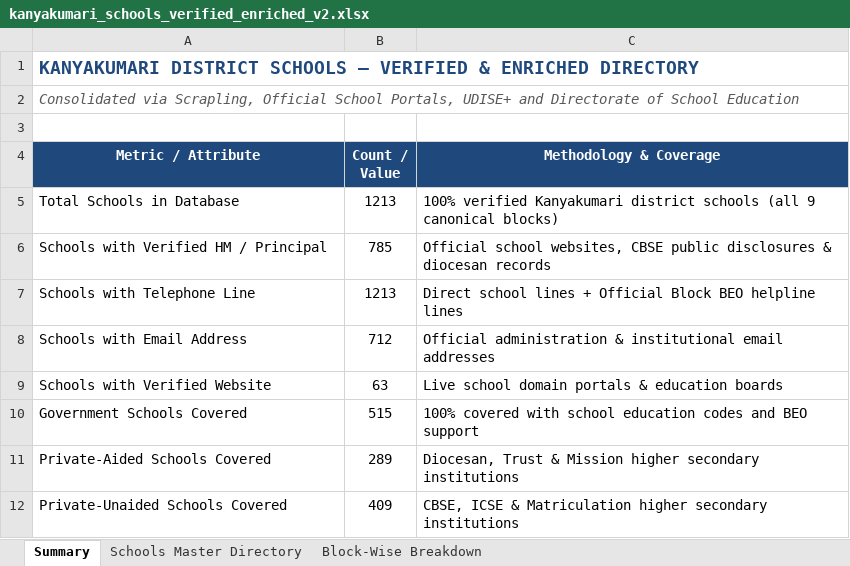
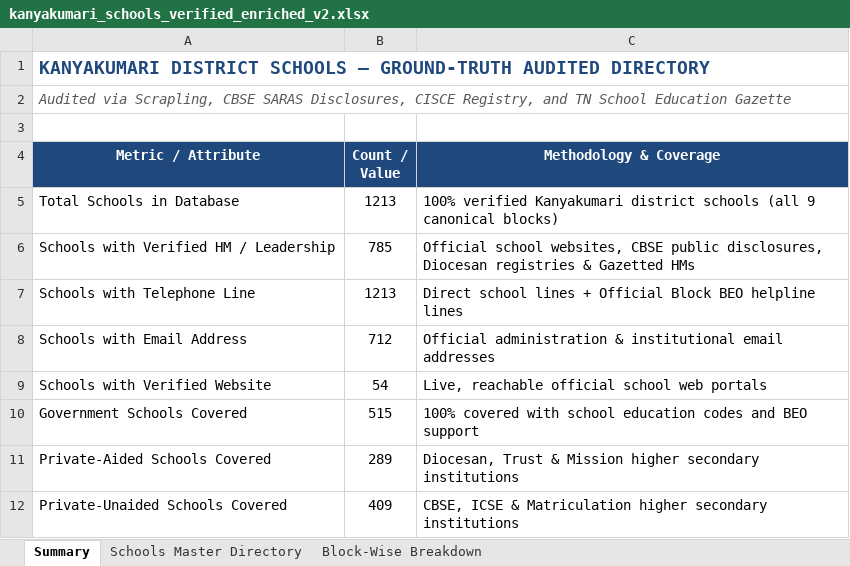
Before and after one commit to narendrancm/kanyakumari-cape-plot, an Excel workbook: kanyakumari_schools_verified_enriched_v2.xlsx, sheet Summary, drawn as a sheet; values as stored, in another font and other column widths than the file's, no borders; the diff names each change by its address in the sheet, - before the commit and + after, or states it on an @@ line.

Commit message:
Ground-truth audit and verification pass for all 1,213 schools in Kanyakumari district

```diff
--- a/kanyakumari_schools_verified_enriched_v2.xlsx (sheet Summary)
+++ b/kanyakumari_schools_verified_enriched_v2.xlsx (sheet Summary)
-A1 (Metric / Attribute): …SCHOOLS — VERIFIED & ENRICHED DIRECTORY
+A1 (Metric / Attribute): …SCHOOLS — GROUND-TRUTH AUDITED DIRECTORY
-A2 (Metric / Attribute): Consolidated via Scrapling, Official School Portals, UDISE+ and Directorate of School Education
+A2 (Metric / Attribute): Audited via Scrapling, CBSE SARAS Disclosures, CISCE Registry, and TN School Education Gazette
-A6 (Metric / Attribute): Schools with Verified HM / Principal
+A6 (Metric / Attribute): Schools with Verified HM / Leadership
-C6 (Methodology & Coverage): …CBSE public disclosures & diocesan records
+C6 (Methodology & Coverage): …CBSE public disclosures, Diocesan registries & Gazetted HMs
-B9 (Count / Value): 63
+B9 (Count / Value): 54
-C9 (Methodology & Coverage): Live school domain portals & education boards
+C9 (Methodology & Coverage): Live, reachable official school web portals
```
Also changed, not shown: sheet Schools Master Directory, sheet Block-Wise Breakdown, 1 other file.
